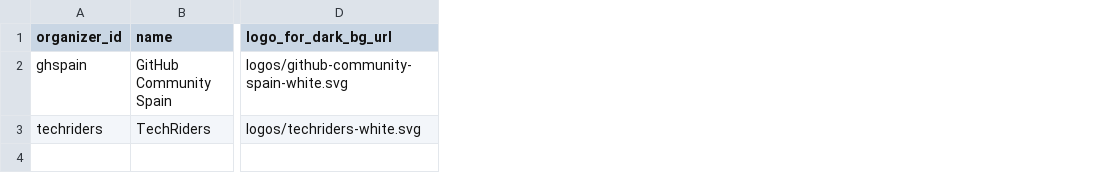
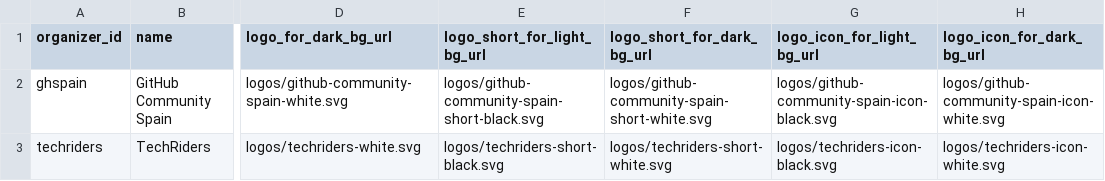
Before and after one commit to ghspain/devdays-design, a CSV file: data/organizers.csv, drawn as a sheet; only a part is shown, gaps mark what is left out; the diff names each change by its address in the sheet, - before the commit and + after, or states it on an @@ line.

```diff
--- a/data/organizers.csv
+++ b/data/organizers.csv
+column E (logo_short_for_light_bg_url), rows 2-3: logos/github-community-spain-short-black.svg | logos/techriders-short-black.svg
+column F (logo_short_for_dark_bg_url), rows 2-3: logos/github-community-spain-short-white.svg | logos/techriders-short-white.svg
+column G (logo_icon_for_light_bg_url), rows 2-3: logos/github-community-spain-icon-black.svg | logos/techriders-icon-black.svg
+column H (logo_icon_for_dark_bg_url), rows 2-3: logos/github-community-spain-icon-white.svg | logos/techriders-icon-white.svg
```
Also changed, not shown: data/participations.csv, data/people.csv, 17 other files.
